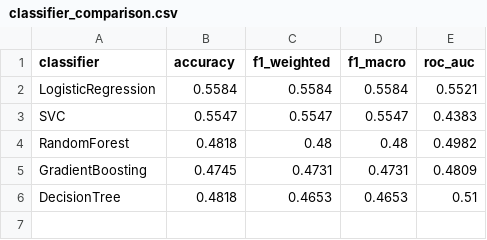
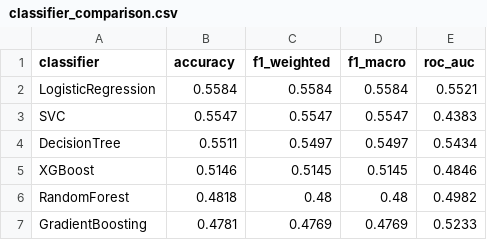
Before and after one commit to memorandavid-dotcom/dss150-pipeline_Memorando_Lab4, a CSV file: outputs/classifier_comparison.csv, drawn as a sheet.

```diff
--- a/outputs/classifier_comparison.csv
+++ b/outputs/classifier_comparison.csv
@@ -3,4 +3,5 @@ LogisticRegression,0.5584,0.5584,0.5584,0.5521
 SVC,0.5547,0.5547,0.5547,0.4383
+DecisionTree,0.5511,0.5497,0.5497,0.5434
+XGBoost,0.5146,0.5145,0.5145,0.4846
 RandomForest,0.4818,0.48,0.48,0.4982
-GradientBoosting,0.4745,0.4731,0.4731,0.4809
-DecisionTree,0.4818,0.4653,0.4653,0.51
+GradientBoosting,0.4781,0.4769,0.4769,0.5233
```
Also changed, not shown: 11 other files.
